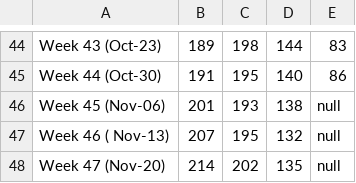
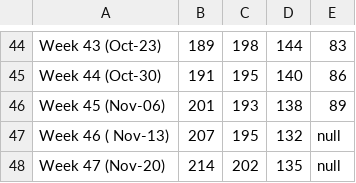
Before and after one commit to cdhoweinstitute/COVID-Canada, a CSV file: rigs.csv, drawn as a sheet; only a part is shown, gaps mark what is left out.

Commit message:
Add files via upload

```diff
--- a/rigs.csv
+++ b/rigs.csv
@@ -45,3 +45,3 @@ Week 43 (Oct-23),189,198,144,83
 Week 44 (Oct-30),191,195,140,86
-Week 45 (Nov-06),201,193,138,null
+Week 45 (Nov-06),201,193,138,89
 Week 46 ( Nov-13),207,195,132,null
```
